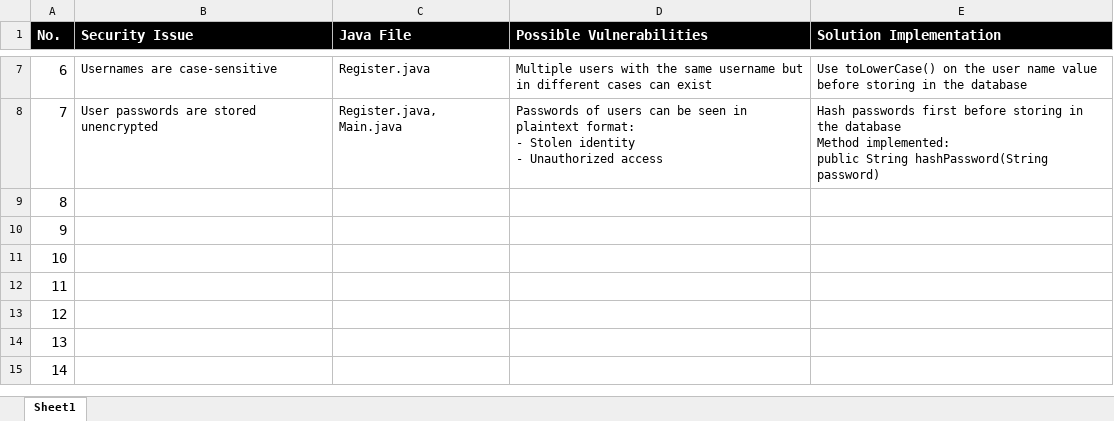
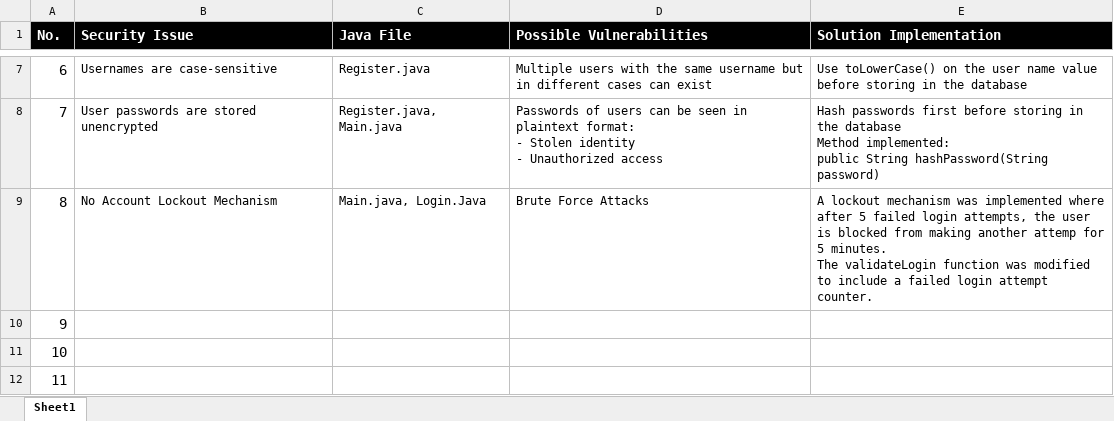
Before and after one commit to nine-4/CSSECDV-Case-Study, an Excel workbook: CSSECDV - Case Study 1 Project Documentation.xlsx, sheet Sheet1, drawn as a sheet; only a part is shown, gaps mark what is left out; the shorter side is filled out with more unchanged rows; values as stored, in another font and other column widths than the file's, no borders; ↵ is a line break in a cell; the diff names each change by its address in the sheet, - before the commit and + after, or states it on an @@ line.

Commit message:
Update CSSECDV - Case Study 1 Project Documentation.xlsx

```diff
--- a/CSSECDV - Case Study 1 Project Documentation.xlsx (sheet Sheet1)
+++ b/CSSECDV - Case Study 1 Project Documentation.xlsx (sheet Sheet1)
-B9 (Security Issue): (empty)
+B9 (Security Issue): No Account Lockout Mechanism
-C9 (Java File): (empty)
+C9 (Java File): Main.java, Login.Java
-D9 (Possible Vulnerabilities): (empty)
+D9 (Possible Vulnerabilities): Brute Force Attacks
-E9 (Solution Implementation): (empty)
+E9 (Solution Implementation): A lockout mechanism was implemented where after 5 failed login attempts, the user is blocked from making another attemp for 5 minutes. ↵ The validateLogin function was modified to include a failed login attempt counter.
```
